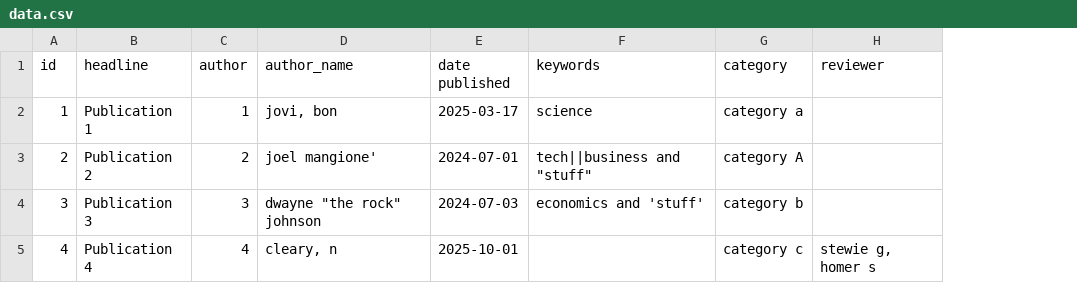
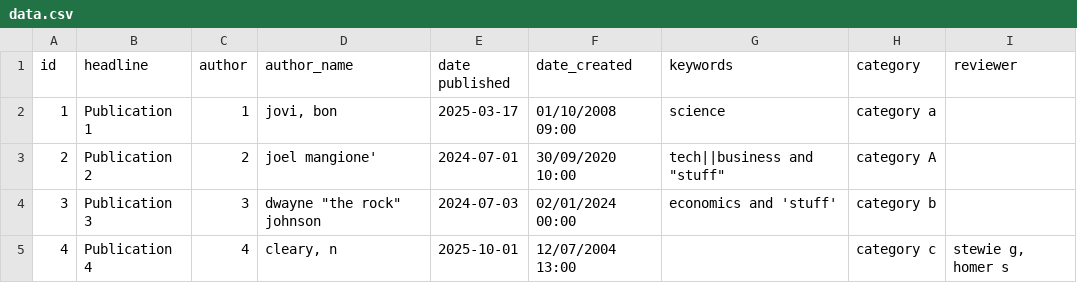
Before and after one commit to Kurrawong/rdfcon, a CSV file: examples/data.csv, drawn as a sheet; the diff names each change by its address in the sheet, - before the commit and + after, or states it on an @@ line.

Commit message:
feat: allow date format specification (#8)
* feat: allow date format specification

allows specifying the format of dates using python date strings.
thus supporting conversion of dates and datetimes not already in ISO
format

* chore: bump version in pyproj

```diff
--- a/examples/data.csv
+++ b/examples/data.csv
+column F (date_created), rows 2-5: 01/10/2008 09:00 | 30/09/2020 10:00 | 02/01/2024 00:00 | 12/07/2004 13:00
```
Also changed, not shown: 6 other files.
